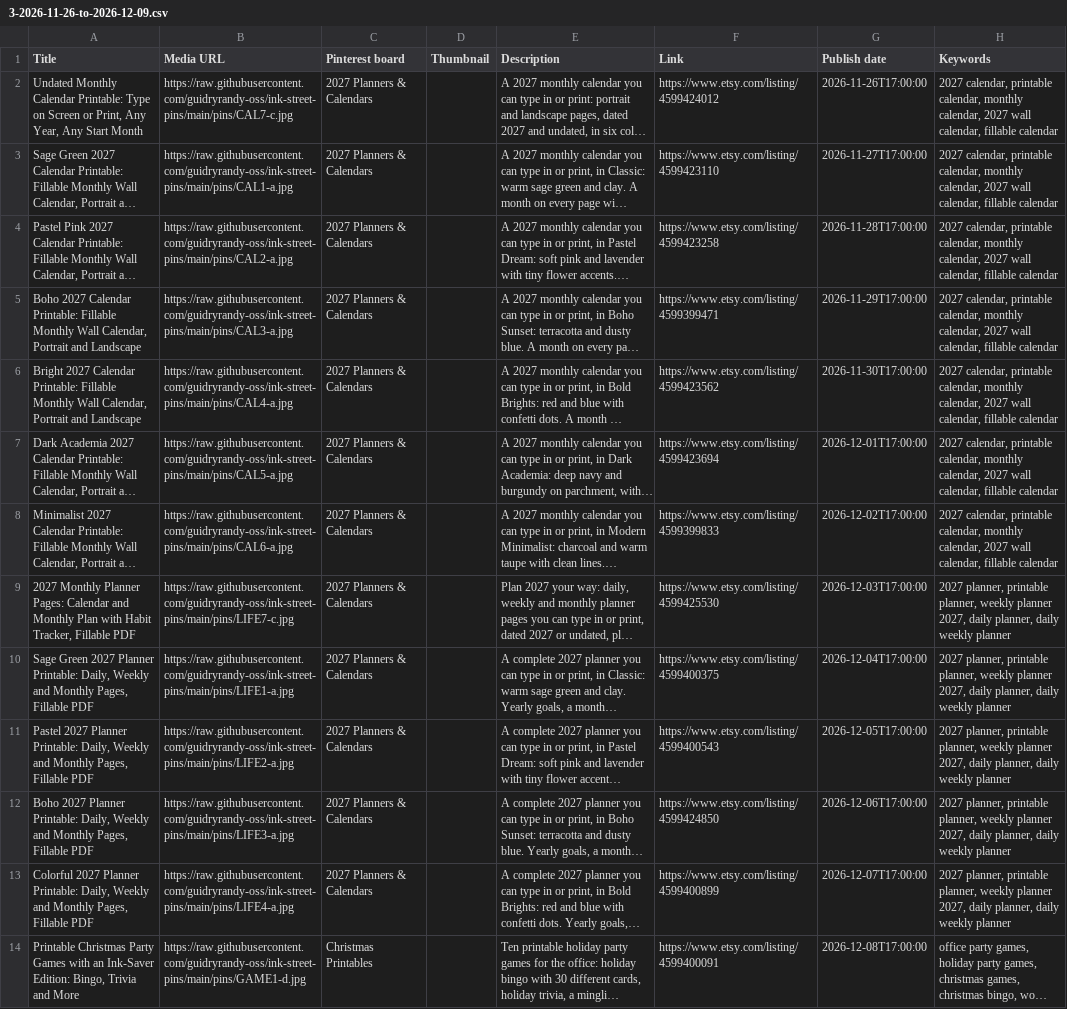
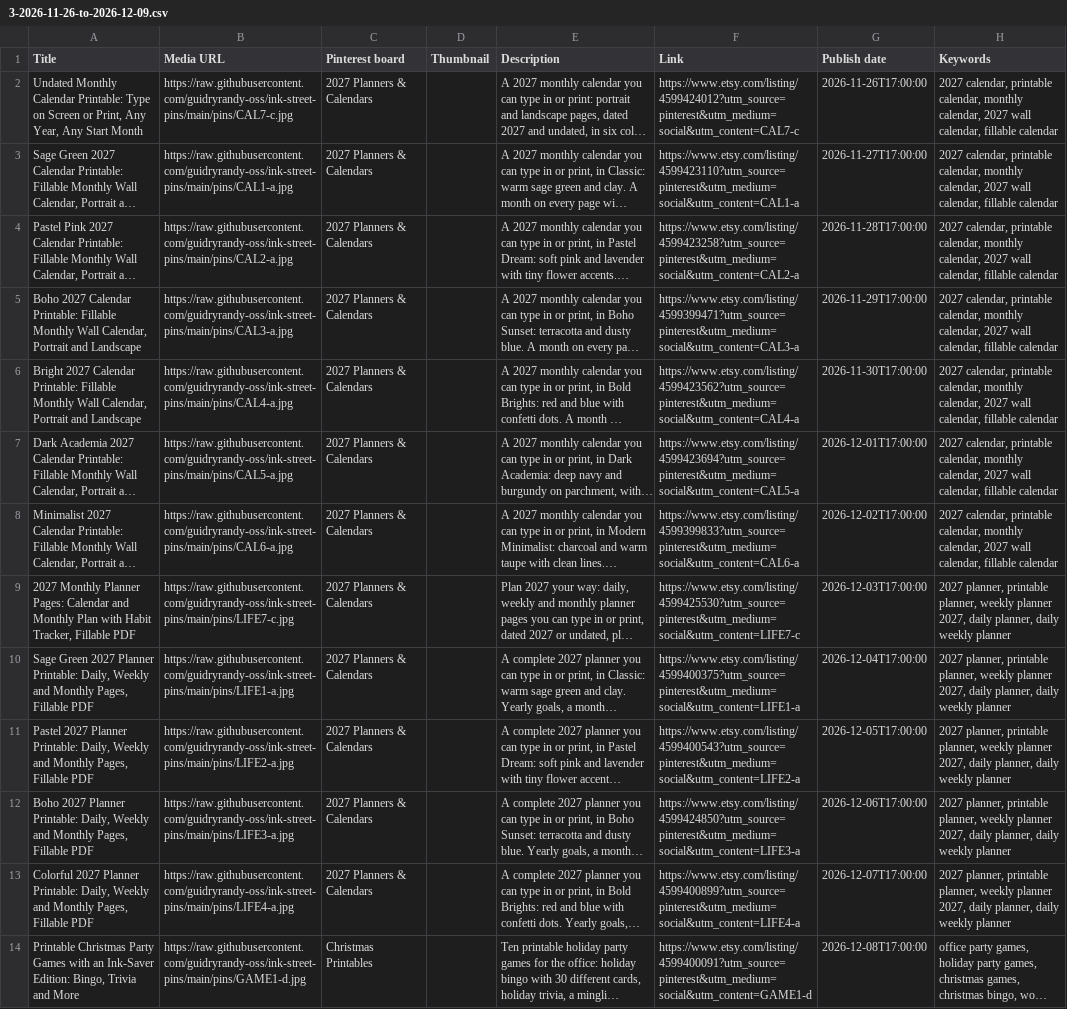
Before and after one commit to guidryrandy-oss/ink-street-pins, a CSV file: bulk/3-2026-11-26-to-2026-12-09.csv, drawn as a sheet; long unchanged cells end in …; the diff names each change by its address in the sheet, - before the commit and + after, or states it on an @@ line.

```diff
--- a/bulk/3-2026-11-26-to-2026-12-09.csv
+++ b/bulk/3-2026-11-26-to-2026-12-09.csv
-F2 (Link): https://www.etsy.com/listing/4599424012
+F2 (Link): https://www.etsy.com/listing/4599424012?utm_source=pinterest&utm_medium=social&utm_content=CAL7-c
-F3 (Link): https://www.etsy.com/listing/4599423110
+F3 (Link): https://www.etsy.com/listing/4599423110?utm_source=pinterest&utm_medium=social&utm_content=CAL1-a
-F4 (Link): https://www.etsy.com/listing/4599423258
+F4 (Link): https://www.etsy.com/listing/4599423258?utm_source=pinterest&utm_medium=social&utm_content=CAL2-a
-F5 (Link): https://www.etsy.com/listing/4599399471
+F5 (Link): https://www.etsy.com/listing/4599399471?utm_source=pinterest&utm_medium=social&utm_content=CAL3-a
-F6 (Link): https://www.etsy.com/listing/4599423562
+F6 (Link): https://www.etsy.com/listing/4599423562?utm_source=pinterest&utm_medium=social&utm_content=CAL4-a
-F7 (Link): https://www.etsy.com/listing/4599423694
+F7 (Link): https://www.etsy.com/listing/4599423694?utm_source=pinterest&utm_medium=social&utm_content=CAL5-a
-F8 (Link): https://www.etsy.com/listing/4599399833
+F8 (Link): https://www.etsy.com/listing/4599399833?utm_source=pinterest&utm_medium=social&utm_content=CAL6-a
-F9 (Link): https://www.etsy.com/listing/4599425530
+F9 (Link): https://www.etsy.com/listing/4599425530?utm_source=pinterest&utm_medium=social&utm_content=LIFE7-c
-F10 (Link): https://www.etsy.com/listing/4599400375
+F10 (Link): https://www.etsy.com/listing/4599400375?utm_source=pinterest&utm_medium=social&utm_content=LIFE1-a
-F11 (Link): https://www.etsy.com/listing/4599400543
+F11 (Link): https://www.etsy.com/listing/4599400543?utm_source=pinterest&utm_medium=social&utm_content=LIFE2-a
-F12 (Link): https://www.etsy.com/listing/4599424850
+F12 (Link): https://www.etsy.com/listing/4599424850?utm_source=pinterest&utm_medium=social&utm_content=LIFE3-a
-F13 (Link): https://www.etsy.com/listing/4599400899
+F13 (Link): https://www.etsy.com/listing/4599400899?utm_source=pinterest&utm_medium=social&utm_content=LIFE4-a
-F14 (Link): https://www.etsy.com/listing/4599400091
+F14 (Link): https://www.etsy.com/listing/4599400091?utm_source=pinterest&utm_medium=social&utm_content=GAME1-d
```
Also changed, not shown: bulk/1-2026-10-29-to-2026-11-11.csv, bulk/2-2026-11-12-to-2026-11-25.csv, 1 other file.
